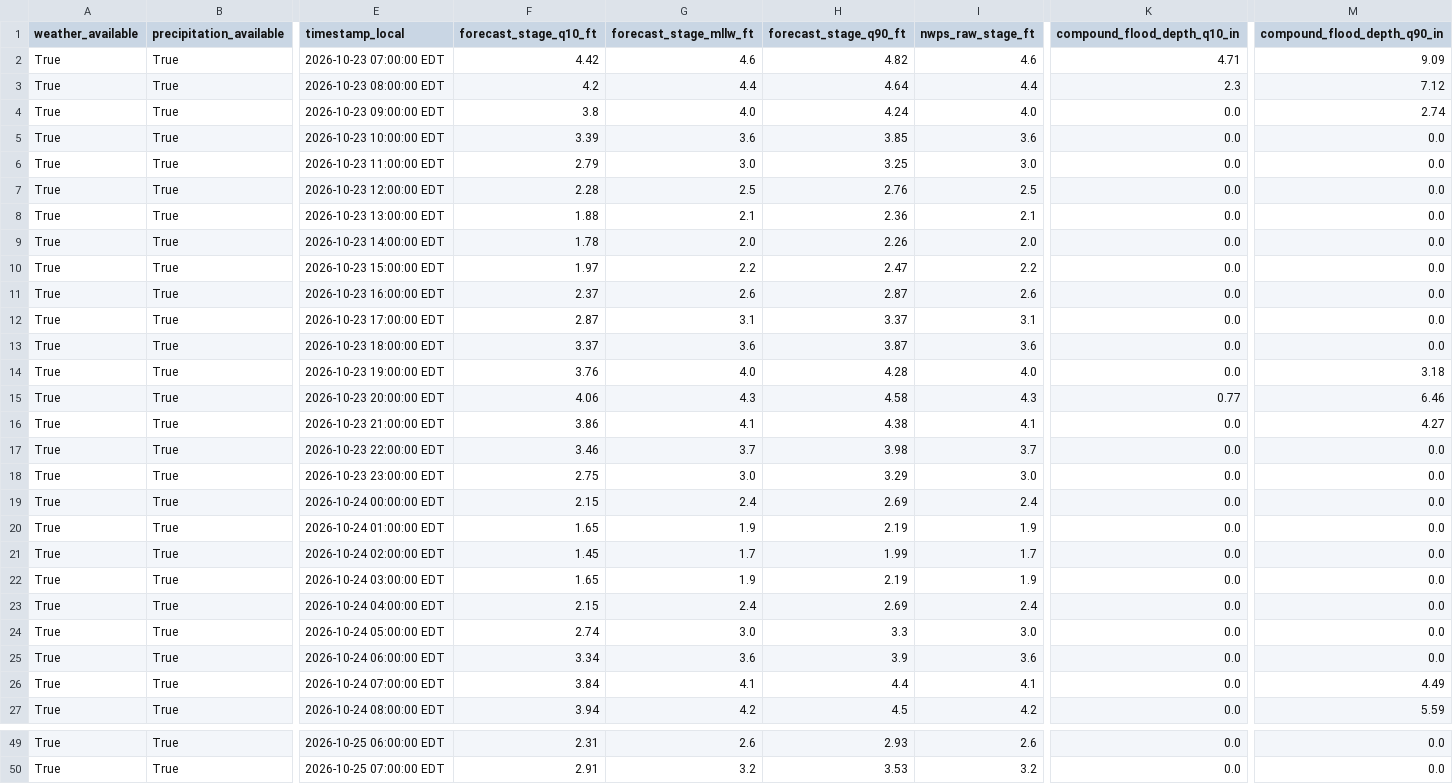
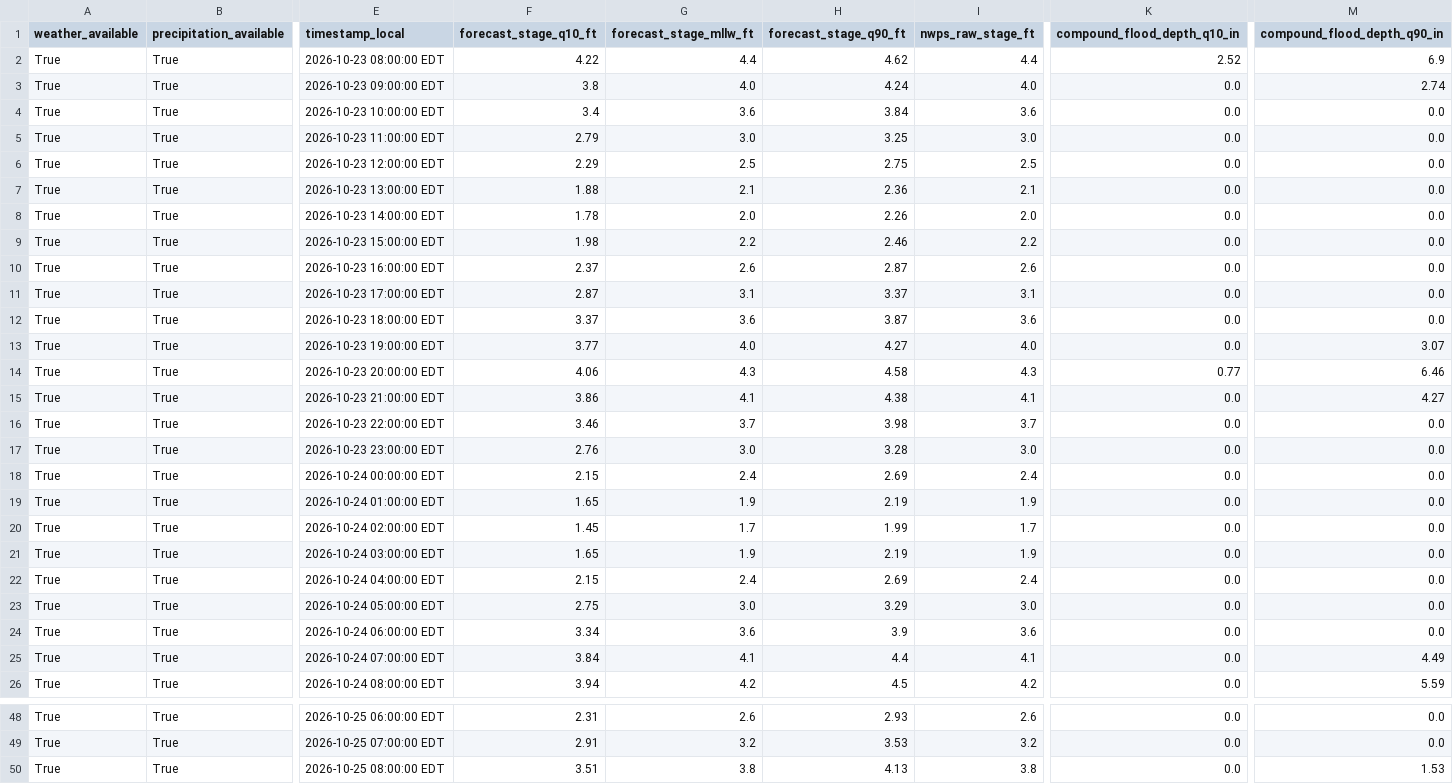
Before and after one commit to flatfoot584/mathews-flood-monitor, a CSV file: forecast_48h.csv, drawn as a sheet; only a part is shown, gaps mark what is left out; removed rows and columns are numbered as before the commit, all else as after; rows hold the shown columns only; the diff covers the shown part only; the diff names each change by its address in the sheet, - before the commit and + after, or states it on an @@ line.

```diff
--- a/forecast_48h.csv
+++ b/forecast_48h.csv
-row 2: True | True | 2026-10-23 07:00:00 EDT | 4.42 | 4.6 | 4.82 | 4.6 | 4.71 | 9.09
-F2 (forecast_stage_q10_ft): 4.2
+F2 (forecast_stage_q10_ft): 4.22
-H2 (forecast_stage_q90_ft): 4.64
+H2 (forecast_stage_q90_ft): 4.62
-K2 (compound_flood_depth_q10_in): 2.3
+K2 (compound_flood_depth_q10_in): 2.52
-M2 (compound_flood_depth_q90_in): 7.12
+M2 (compound_flood_depth_q90_in): 6.9
-F4 (forecast_stage_q10_ft): 3.39
+F4 (forecast_stage_q10_ft): 3.4
-H4 (forecast_stage_q90_ft): 3.85
+H4 (forecast_stage_q90_ft): 3.84
-F6 (forecast_stage_q10_ft): 2.28
+F6 (forecast_stage_q10_ft): 2.29
-H6 (forecast_stage_q90_ft): 2.76
+H6 (forecast_stage_q90_ft): 2.75
-F9 (forecast_stage_q10_ft): 1.97
+F9 (forecast_stage_q10_ft): 1.98
-H9 (forecast_stage_q90_ft): 2.47
+H9 (forecast_stage_q90_ft): 2.46
-F13 (forecast_stage_q10_ft): 3.76
+F13 (forecast_stage_q10_ft): 3.77
-H13 (forecast_stage_q90_ft): 4.28
+H13 (forecast_stage_q90_ft): 4.27
-M13 (compound_flood_depth_q90_in): 3.18
+M13 (compound_flood_depth_q90_in): 3.07
-F17 (forecast_stage_q10_ft): 2.75
+F17 (forecast_stage_q10_ft): 2.76
-H17 (forecast_stage_q90_ft): 3.29
+H17 (forecast_stage_q90_ft): 3.28
-F23 (forecast_stage_q10_ft): 2.74
+F23 (forecast_stage_q10_ft): 2.75
-H23 (forecast_stage_q90_ft): 3.3
+H23 (forecast_stage_q90_ft): 3.29
+row 50: True | True | 2026-10-25 08:00:00 EDT | 3.51 | 3.8 | 4.13 | 3.8 | 0.0 | 1.53
```
Also changed, not shown: 6 edited cells elsewhere in this file, issued_forecast_archive.csv, realtime_recent_observations.csv, 11 other files.
